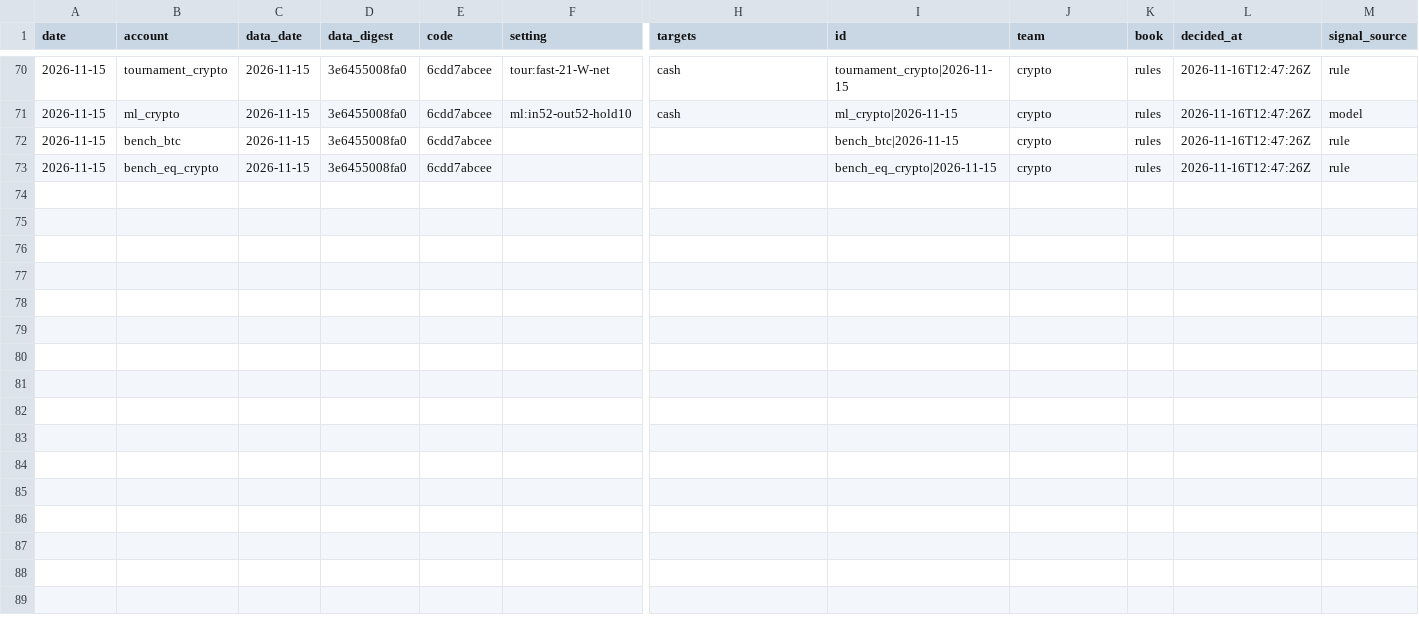
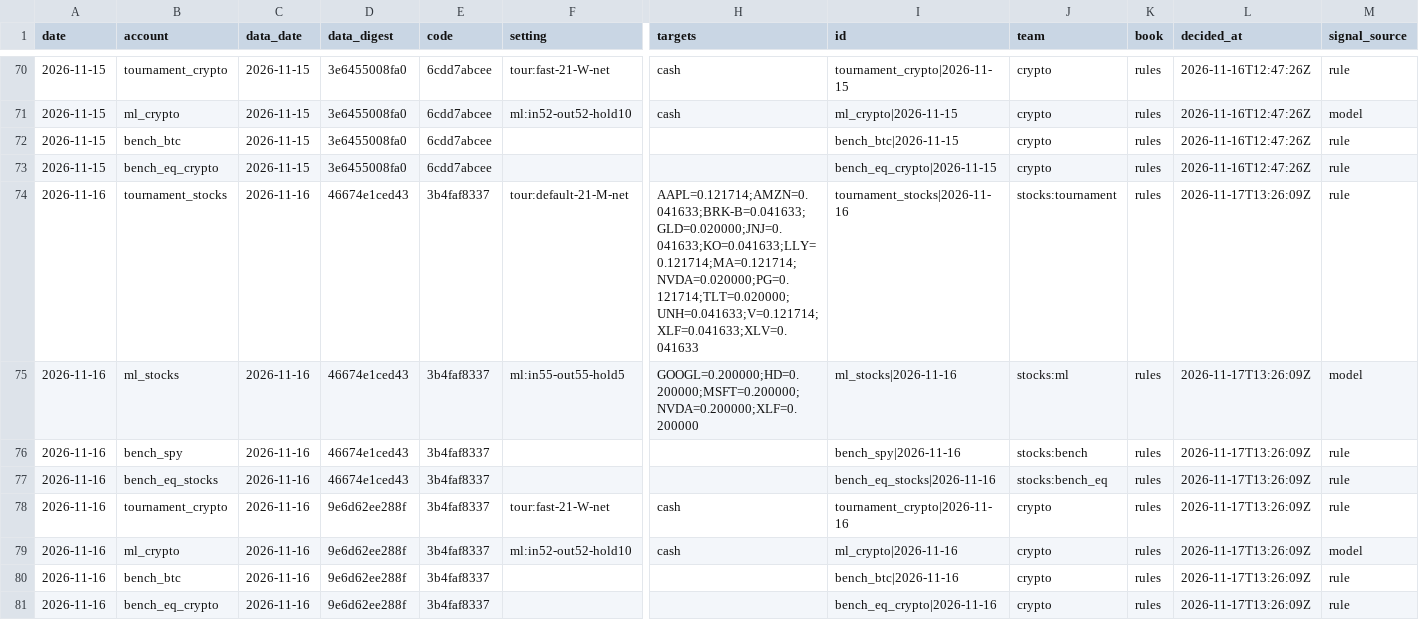
Before and after one commit to poollaaneesh-rgb/paper-trader, a CSV file: results/live/decisions.csv, drawn as a sheet; only a part is shown, gaps mark what is left out; rows hold the shown columns only; the diff names each change by its address in the sheet, - before the commit and + after, or states it on an @@ line.

```diff
--- a/results/live/decisions.csv
+++ b/results/live/decisions.csv
+row 74: 2026-11-16 | tournament_stocks | 2026-11-16 | 46674e1ced43 | 3b4faf8337 | tour:default-21-M-net | AAPL=0.121714;AMZN=0.041633;BRK-B=0.041633;GLD=0.020000;JNJ=0.041633;KO=0.041633;LLY=0.121714;MA=0.121714;NVDA=0.020000;PG=0.121714;TLT=0.020000;UNH=0.041633;V=0.121714;XLF=0.041633;XLV=0.041633 | tournament_stocks|2026-11-16 | stocks:tournament | rules | 2026-11-17T13:26:09Z | rule
+row 75: 2026-11-16 | ml_stocks | 2026-11-16 | 46674e1ced43 | 3b4faf8337 | ml:in55-out55-hold5 | GOOGL=0.200000;HD=0.200000;MSFT=0.200000;NVDA=0.200000;XLF=0.200000 | ml_stocks|2026-11-16 | stocks:ml | rules | 2026-11-17T13:26:09Z | model
+row 76: 2026-11-16 | bench_spy | 2026-11-16 | 46674e1ced43 | 3b4faf8337 |  |  | bench_spy|2026-11-16 | stocks:bench | rules | 2026-11-17T13:26:09Z | rule
+row 77: 2026-11-16 | bench_eq_stocks | 2026-11-16 | 46674e1ced43 | 3b4faf8337 |  |  | bench_eq_stocks|2026-11-16 | stocks:bench_eq | rules | 2026-11-17T13:26:09Z | rule
+row 78: 2026-11-16 | tournament_crypto | 2026-11-16 | 9e6d62ee288f | 3b4faf8337 | tour:fast-21-W-net | cash | tournament_crypto|2026-11-16 | crypto | rules | 2026-11-17T13:26:09Z | rule
+row 79: 2026-11-16 | ml_crypto | 2026-11-16 | 9e6d62ee288f | 3b4faf8337 | ml:in52-out52-hold10 | cash | ml_crypto|2026-11-16 | crypto | rules | 2026-11-17T13:26:09Z | model
+row 80: 2026-11-16 | bench_btc | 2026-11-16 | 9e6d62ee288f | 3b4faf8337 |  |  | bench_btc|2026-11-16 | crypto | rules | 2026-11-17T13:26:09Z | rule
+row 81: 2026-11-16 | bench_eq_crypto | 2026-11-16 | 9e6d62ee288f | 3b4faf8337 |  |  | bench_eq_crypto|2026-11-16 | crypto | rules | 2026-11-17T13:26:09Z | rule
```
Also changed, not shown: results/live/equity.csv, results/live/prices_crypto.csv, 5 other files.
